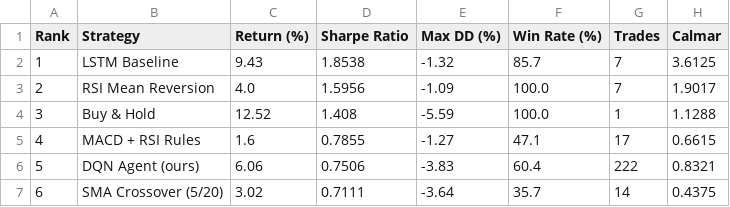
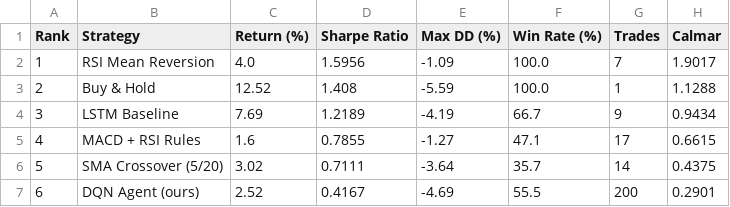
Before and after one commit to Ella0921/dqn-trading-pipeline, a CSV file: results/comparison_table.csv, drawn as a sheet.

```diff
--- a/results/comparison_table.csv
+++ b/results/comparison_table.csv
@@ -1,7 +1,7 @@
 Rank,Strategy,Return (%),Sharpe Ratio,Max DD (%),Win Rate (%),Trades,Calmar
-1,LSTM Baseline,9.43,1.8538,-1.32,85.7,7,3.6125
-2,RSI Mean Reversion,4.0,1.5956,-1.09,100.0,7,1.9017
-3,Buy & Hold,12.52,1.408,-5.59,100.0,1,1.1288
+1,RSI Mean Reversion,4.0,1.5956,-1.09,100.0,7,1.9017
+2,Buy & Hold,12.52,1.408,-5.59,100.0,1,1.1288
+3,LSTM Baseline,7.69,1.2189,-4.19,66.7,9,0.9434
 4,MACD + RSI Rules,1.6,0.7855,-1.27,47.1,17,0.6615
-5,DQN Agent (ours),6.06,0.7506,-3.83,60.4,222,0.8321
-6,SMA Crossover (5/20),3.02,0.7111,-3.64,35.7,14,0.4375
+5,SMA Crossover (5/20),3.02,0.7111,-3.64,35.7,14,0.4375
+6,DQN Agent (ours),2.52,0.4167,-4.69,55.5,200,0.2901
```
Also changed, not shown: 2 other files.
